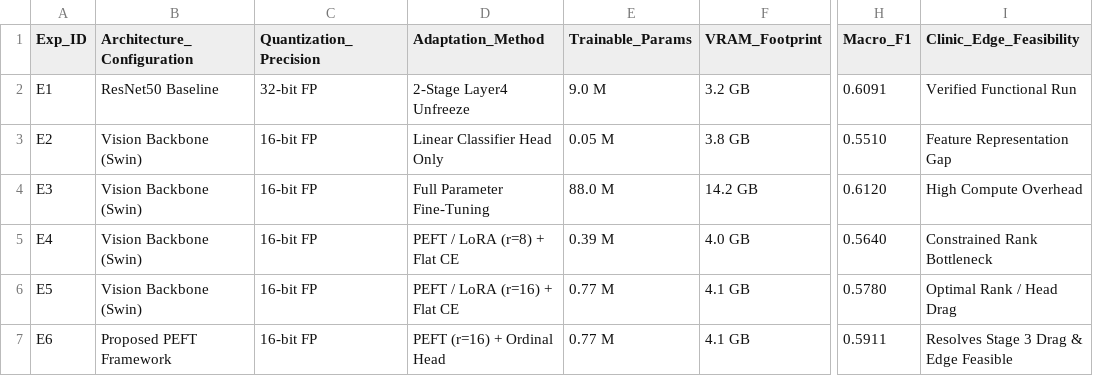
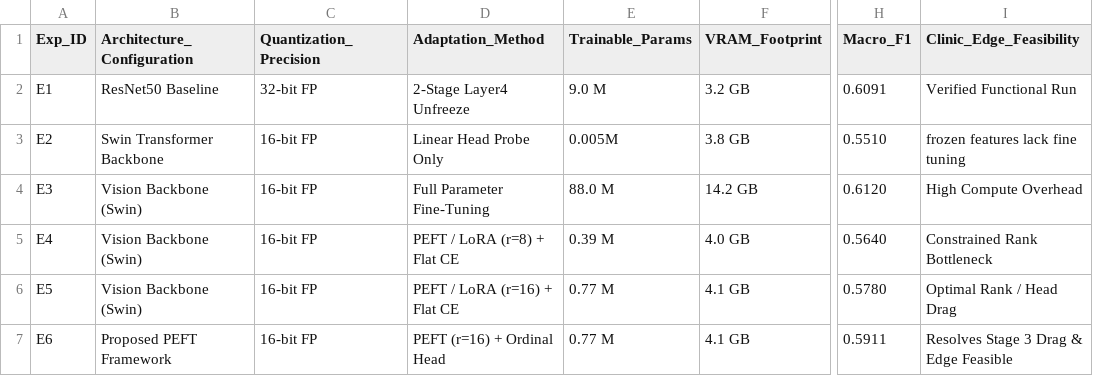
Before and after one commit to shubhamklogic/MUJ-DS-2430010352, a CSV file: results/ablation.csv, drawn as a sheet; only a part is shown, gaps mark what is left out; the diff names each change by its address in the sheet, - before the commit and + after, or states it on an @@ line.

```diff
--- a/results/ablation.csv
+++ b/results/ablation.csv
-B3 (Architecture_Configuration): Vision Backbone (Swin)
+B3 (Architecture_Configuration): Swin Transformer Backbone
-D3 (Adaptation_Method): Linear Classifier Head Only
+D3 (Adaptation_Method): Linear Head Probe Only
-E3 (Trainable_Params): 0.05 M
+E3 (Trainable_Params): 0.005M
-I3 (Clinic_Edge_Feasibility): Feature Representation Gap
+I3 (Clinic_Edge_Feasibility): frozen features lack fine tuning
```
Also changed, not shown: results/comparison.csv, results/per_stage_clinical_sensitivity.csv, 2 other files.
